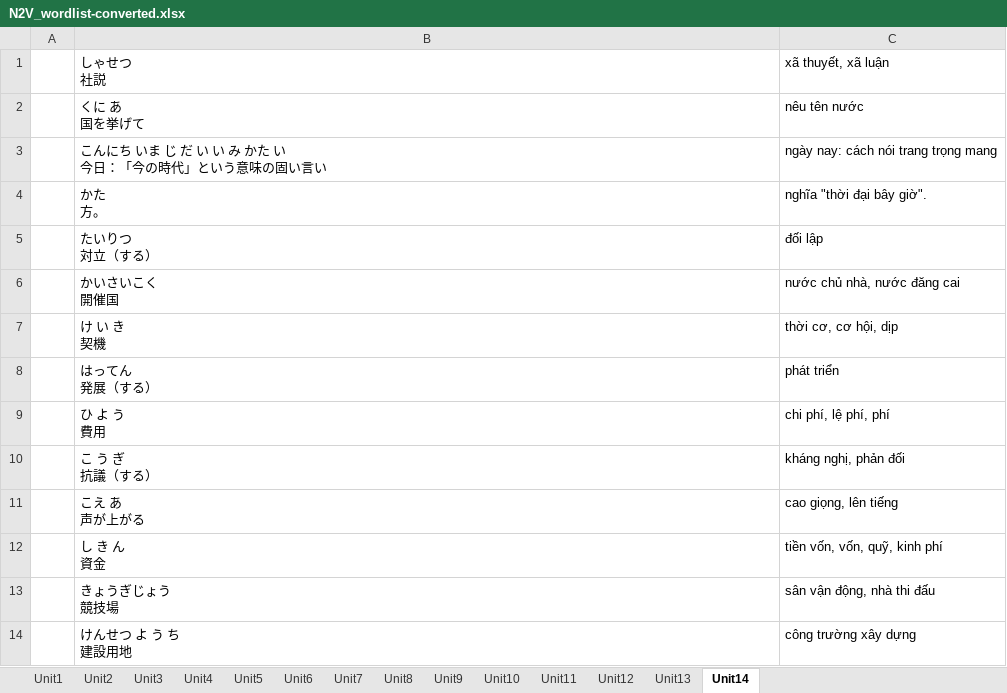
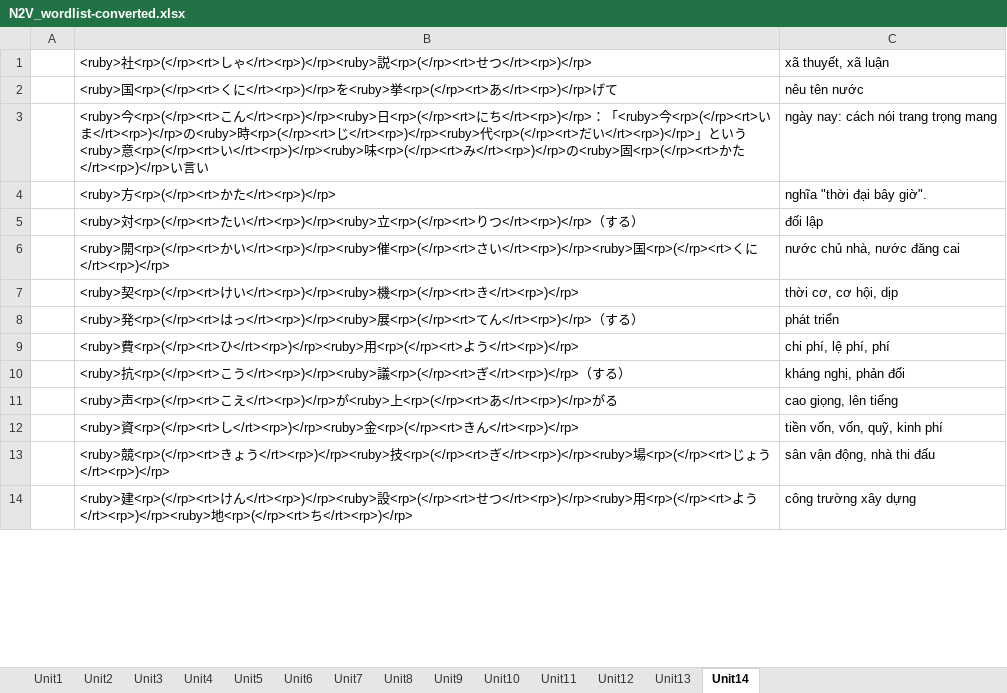
Before and after one commit to tndinhtrieu/uploadfile, an Excel workbook: N2V_wordlist-converted.xlsx, sheet Unit14, drawn as a sheet; only a part is shown; values as stored, in another font and other column widths than the file's, no borders; ↵ is a line break in a cell; the diff covers the shown part only; the diff names each change by its address in the sheet, - before the commit and + after, or states it on an @@ line.

Commit message:
Update all Unit

```diff
--- a/N2V_wordlist-converted.xlsx (sheet Unit14)
+++ b/N2V_wordlist-converted.xlsx (sheet Unit14)
-B1: しゃせつ ↵ 社説
+B1: <ruby>社<rp>(</rp><rt>しゃ</rt><rp>)</rp><ruby>説<rp>(</rp><rt>せつ</rt><rp>)</rp>
-B2: くに あ ↵ 国を挙げて
+B2: <ruby>国<rp>(</rp><rt>くに</rt><rp>)</rp>を<ruby>挙<rp>(</rp><rt>あ</rt><rp>)</rp>げて
-B3: こんにち いま じ だ い い み かた い ↵ 今日：「今の時代」という意味の固い言い
+B3: <ruby>今<rp>(</rp><rt>こん</rt><rp>)</rp><ruby>日<rp>(</rp><rt>にち</rt><rp>)</rp>：「<ruby>今<rp>(</rp><rt>いま</rt><rp>)</rp>の<ruby>時<rp>(</rp><rt>じ</rt><rp>)</rp><ruby>代<rp>(</rp><rt>だい</rt><rp>)</rp>」という<ruby>意<rp>(</rp><rt>い</rt><rp>)</rp><ruby>味<rp>(</rp><rt>み</rt><rp>)</rp>の<ruby>固<rp>(</rp><rt>かた</rt><rp>)</rp>い言い
-B4: かた ↵ 方。
+B4: <ruby>方<rp>(</rp><rt>かた</rt><rp>)</rp>
-B5: たいりつ ↵ 対立（する）
+B5: <ruby>対<rp>(</rp><rt>たい</rt><rp>)</rp><ruby>立<rp>(</rp><rt>りつ</rt><rp>)</rp>（する）
-B6: かいさいこく ↵ 開催国
+B6: <ruby>開<rp>(</rp><rt>かい</rt><rp>)</rp><ruby>催<rp>(</rp><rt>さい</rt><rp>)</rp><ruby>国<rp>(</rp><rt>くに</rt><rp>)</rp>
-B7: け い き ↵ 契機
+B7: <ruby>契<rp>(</rp><rt>けい</rt><rp>)</rp><ruby>機<rp>(</rp><rt>き</rt><rp>)</rp>
-B8: はってん ↵ 発展（する）
+B8: <ruby>発<rp>(</rp><rt>はっ</rt><rp>)</rp><ruby>展<rp>(</rp><rt>てん</rt><rp>)</rp>（する）
-B9: ひ よ う ↵ 費用
+B9: <ruby>費<rp>(</rp><rt>ひ</rt><rp>)</rp><ruby>用<rp>(</rp><rt>よう</rt><rp>)</rp>
-B10: こ う ぎ ↵ 抗議（する）
+B10: <ruby>抗<rp>(</rp><rt>こう</rt><rp>)</rp><ruby>議<rp>(</rp><rt>ぎ</rt><rp>)</rp>（する）
-B11: こえ あ ↵ 声が上がる
+B11: <ruby>声<rp>(</rp><rt>こえ</rt><rp>)</rp>が<ruby>上<rp>(</rp><rt>あ</rt><rp>)</rp>がる
-B12: し き ん ↵ 資金
+B12: <ruby>資<rp>(</rp><rt>し</rt><rp>)</rp><ruby>金<rp>(</rp><rt>きん</rt><rp>)</rp>
-B13: きょうぎじょう ↵ 競技場
+B13: <ruby>競<rp>(</rp><rt>きょう</rt><rp>)</rp><ruby>技<rp>(</rp><rt>ぎ</rt><rp>)</rp><ruby>場<rp>(</rp><rt>じょう</rt><rp>)</rp>
-B14: けんせつ よ う ち ↵ 建設用地
+B14: <ruby>建<rp>(</rp><rt>けん</rt><rp>)</rp><ruby>設<rp>(</rp><rt>せつ</rt><rp>)</rp><ruby>用<rp>(</rp><rt>よう</rt><rp>)</rp><ruby>地<rp>(</rp><rt>ち</rt><rp>)</rp>
```
Also changed, not shown: 102 edited cells elsewhere in this sheet, sheet Unit13.
